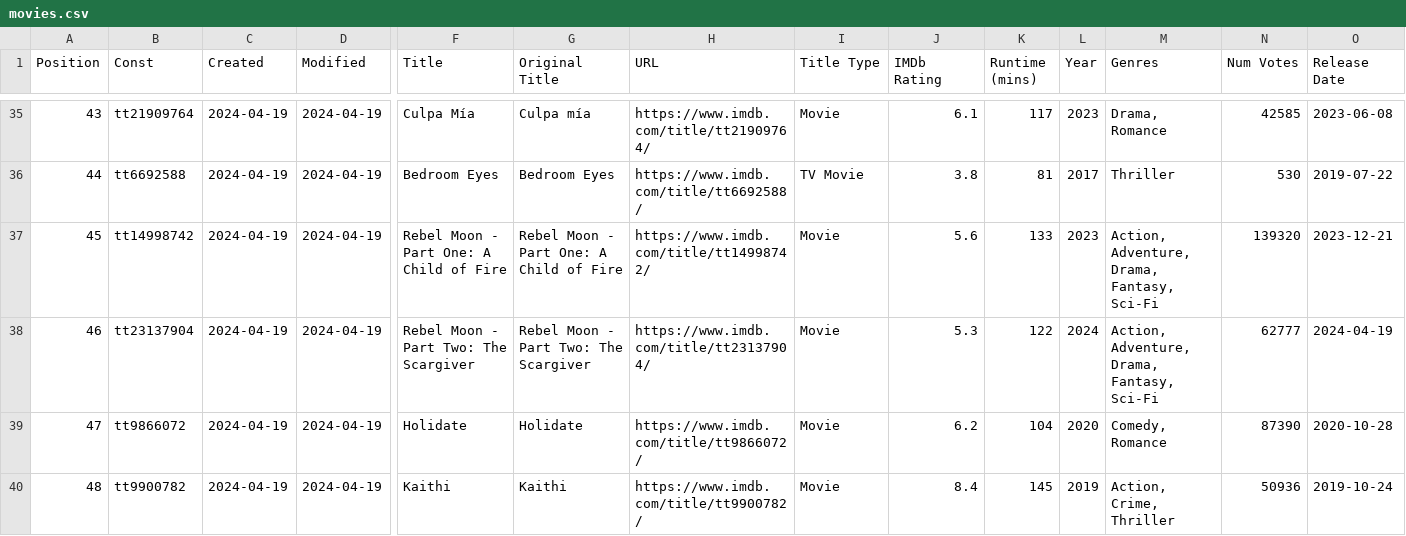
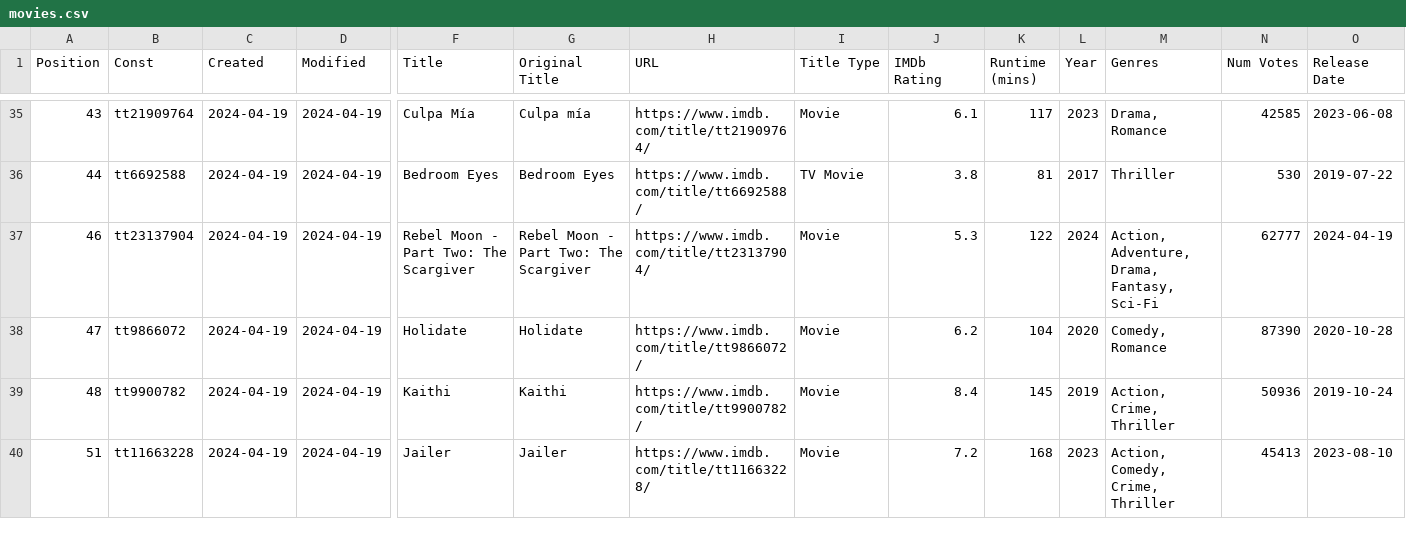
Before and after one commit to Ns81000/WHATSUP, a CSV file: data/movies.csv, drawn as a sheet; only a part is shown, gaps mark what is left out; the shorter side is filled out with more unchanged rows; rows hold the shown columns only; the diff names each change by its address in the sheet, - before the commit and + after, or states it on an @@ line.

```diff
--- a/data/movies.csv
+++ b/data/movies.csv
-row 37: 45 | tt14998742 | 2024-04-19 | 2024-04-19 | Rebel Moon - Part One: A Child of Fire | Rebel Moon - Part One: A Child of Fire | https://www.imdb.com/title/tt14998742/ | Movie | 5.6 | 133 | 2023 | Action, Adventure, Drama, Fantasy, Sci-Fi | 139320 | 2023-12-21
```
Also changed, not shown: data/series.csv, 13 other files.
